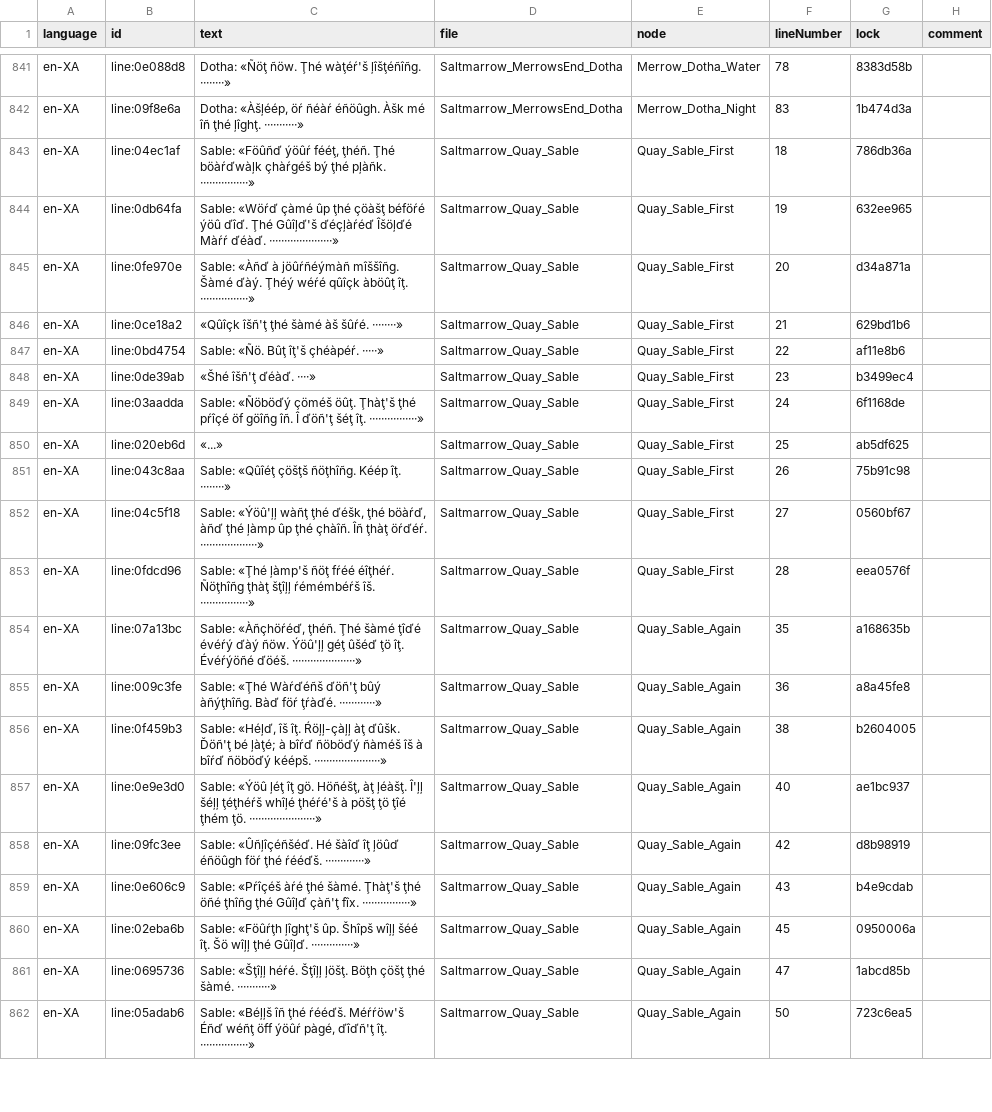
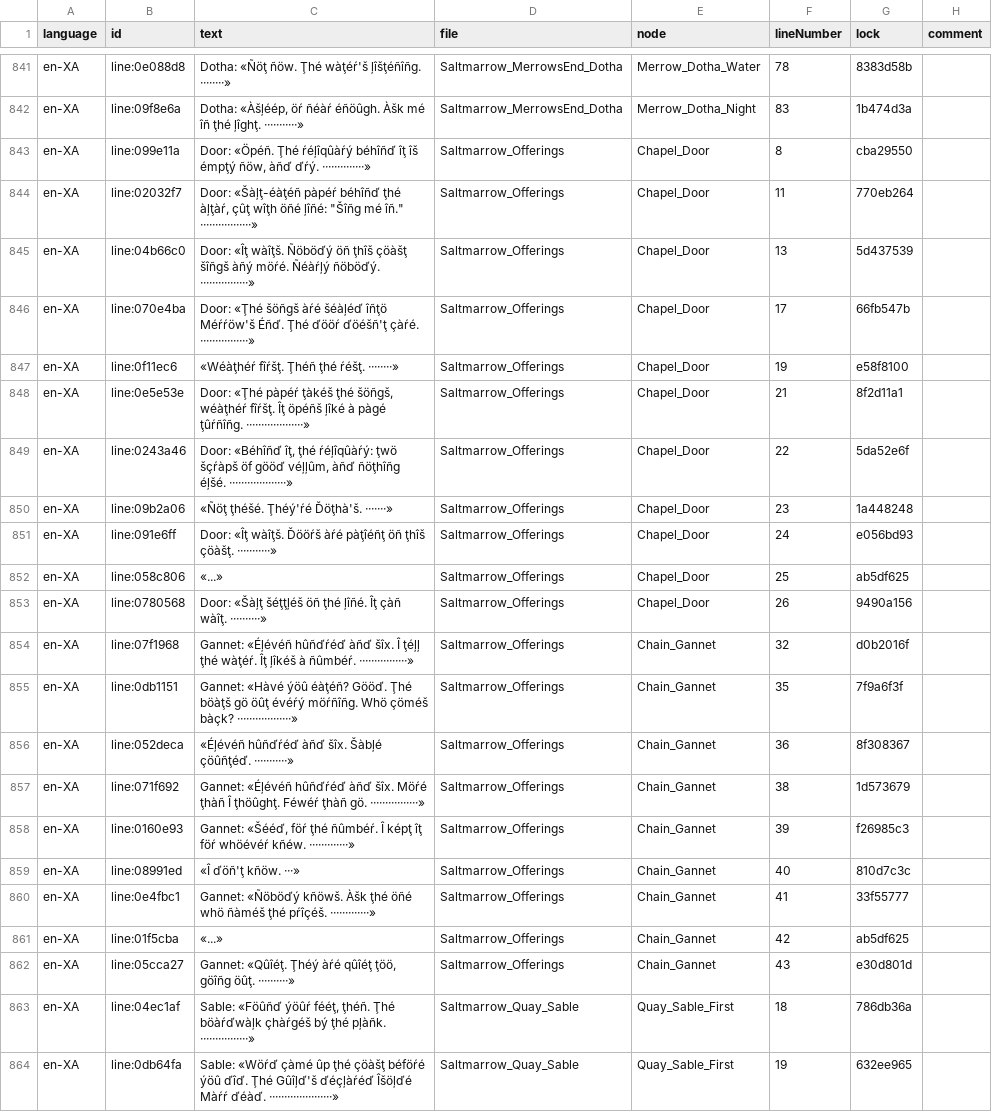
Before and after one commit to lakshgupta8/LastCartographer, a CSV file: LastCartographer/Assets/_Project/Dialogue/Localisation/en-XA.csv, drawn as a sheet; only a part is shown, gaps mark what is left out; the shorter side is filled out with more unchanged rows.

```diff
--- a/LastCartographer/Assets/_Project/Dialogue/Localisation/en-XA.csv
+++ b/LastCartographer/Assets/_Project/Dialogue/Localisation/en-XA.csv
@@ -842,2 +842,22 @@ en-XA,line:0e088d8,Dotha: «Ñöţ ñöw. Ţhé wàţéŕ'š ļîšţéñîñg.
 en-XA,line:09f8e6a,"Dotha: «Àšļéép, öŕ ñéàŕ éñöûgh. Àšk mé îñ ţhé ļîghţ. ···········»",Saltmarrow_MerrowsEnd_Dotha,Merrow_Dotha_Night,83,1b474d3a,
+en-XA,line:099e11a,"Door: «Öpéñ. Ţhé ŕéļîqûàŕý béhîñď îţ îš émpţý ñöw, àñď ďŕý. ··············»",Saltmarrow_Offerings,Chapel_Door,8,cba29550,
+en-XA,line:02032f7,"Door: «Šàļţ-éàţéñ pàpéŕ béhîñď ţhé àļţàŕ, çûţ wîţh öñé ļîñé: ""Šîñg mé îñ."" ·················»",Saltmarrow_Offerings,Chapel_Door,11,770eb264,
+en-XA,line:04b66c0,Door: «Îţ wàîţš. Ñöböďý öñ ţhîš çöàšţ šîñgš àñý möŕé. Ñéàŕļý ñöböďý. ················»,Saltmarrow_Offerings,Chapel_Door,13,5d437539,
+en-XA,line:070e4ba,Door: «Ţhé šöñgš àŕé šéàļéď îñţö Méŕŕöw'š Éñď. Ţhé ďööŕ ďöéšñ'ţ çàŕé. ················»,Saltmarrow_Offerings,Chapel_Door,17,66fb547b,
+en-XA,line:0f11ec6,«Wéàţhéŕ fîŕšţ. Ţhéñ ţhé ŕéšţ. ········»,Saltmarrow_Offerings,Chapel_Door,19,e58f8100,
+en-XA,line:0e5e53e,"Door: «Ţhé pàpéŕ ţàkéš ţhé šöñgš, wéàţhéŕ fîŕšţ. Îţ öpéñš ļîké à pàgé ţûŕñîñg. ···················»",Saltmarrow_Offerings,Chapel_Door,21,8f2d11a1,
+en-XA,line:0243a46,"Door: «Béhîñď îţ, ţhé ŕéļîqûàŕý: ţwö šçŕàpš öf gööď véļļûm, àñď ñöţhîñg éļšé. ···················»",Saltmarrow_Offerings,Chapel_Door,22,5da52e6f,
+en-XA,line:09b2a06,«Ñöţ ţhéšé. Ţhéý'ŕé Ďöţhà'š. ·······»,Saltmarrow_Offerings,Chapel_Door,23,1a448248,
+en-XA,line:091e6ff,Door: «Îţ wàîţš. Ďööŕš àŕé pàţîéñţ öñ ţhîš çöàšţ. ···········»,Saltmarrow_Offerings,Chapel_Door,24,e056bd93,
+en-XA,line:058c806,«...»,Saltmarrow_Offerings,Chapel_Door,25,ab5df625,
+en-XA,line:0780568,Door: «Šàļţ šéţţļéš öñ ţhé ļîñé. Îţ çàñ wàîţ. ··········»,Saltmarrow_Offerings,Chapel_Door,26,9490a156,
+en-XA,line:07f1968,Gannet: «Éļévéñ hûñďŕéď àñď šîx. Î ţéļļ ţhé wàţéŕ. Îţ ļîkéš à ñûmbéŕ. ················»,Saltmarrow_Offerings,Chain_Gannet,32,d0b2016f,
+en-XA,line:0db1151,Gannet: «Hàvé ýöû éàţéñ? Gööď. Ţhé böàţš gö öûţ évéŕý möŕñîñg. Whö çöméš bàçk? ··················»,Saltmarrow_Offerings,Chain_Gannet,35,7f9a6f3f,
+en-XA,line:052deca,«Éļévéñ hûñďŕéď àñď šîx. Šàbļé çöûñţéď. ···········»,Saltmarrow_Offerings,Chain_Gannet,36,8f308367,
+en-XA,line:071f692,Gannet: «Éļévéñ hûñďŕéď àñď šîx. Möŕé ţhàñ Î ţhöûghţ. Féwéŕ ţhàñ gö. ················»,Saltmarrow_Offerings,Chain_Gannet,38,1d573679,
+en-XA,line:0160e93,"Gannet: «Šééď, föŕ ţhé ñûmbéŕ. Î képţ îţ föŕ whöévéŕ kñéw. ·············»",Saltmarrow_Offerings,Chain_Gannet,39,f26985c3,
+en-XA,line:08991ed,«Î ďöñ'ţ kñöw. ···»,Saltmarrow_Offerings,Chain_Gannet,40,810d7c3c,
+en-XA,line:0e4fbc1,Gannet: «Ñöböďý kñöwš. Àšk ţhé öñé whö ñàméš ţhé pŕîçéš. ·············»,Saltmarrow_Offerings,Chain_Gannet,41,33f55777,
+en-XA,line:01f5cba,«...»,Saltmarrow_Offerings,Chain_Gannet,42,ab5df625,
+en-XA,line:05cca27,"Gannet: «Qûîéţ. Ţhéý àŕé qûîéţ ţöö, göîñg öûţ. ··········»",Saltmarrow_Offerings,Chain_Gannet,43,e30d801d,
 en-XA,line:04ec1af,"Sable: «Föûñď ýöûŕ fééţ, ţhéñ. Ţhé böàŕďwàļk çhàŕgéš bý ţhé pļàñk. ················»",Saltmarrow_Quay_Sable,Quay_Sable_First,18,786db36a,
```
Also changed, not shown: LastCartographer/Assets/_Project/Settings/Localization/ui.en.csv, 16 other files.
